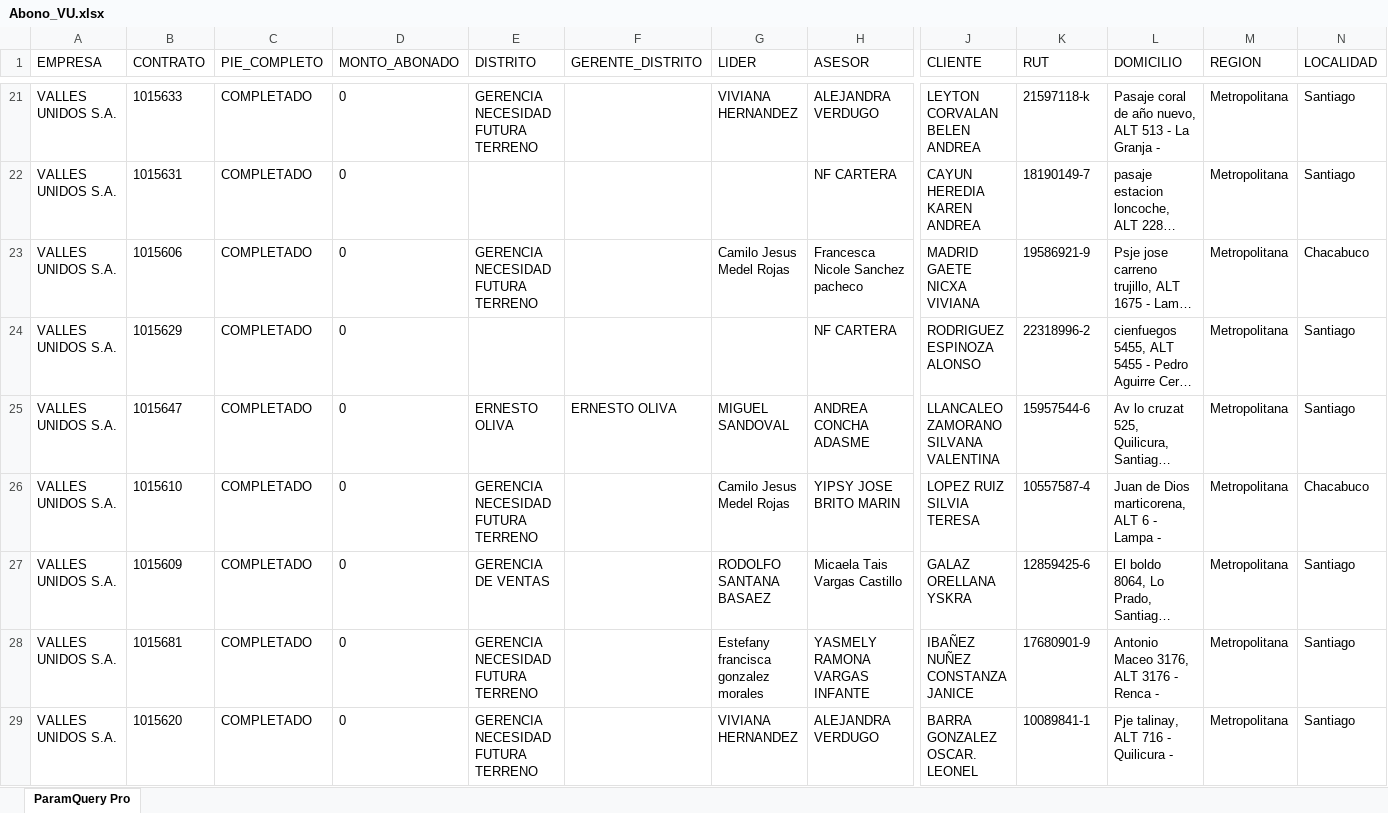
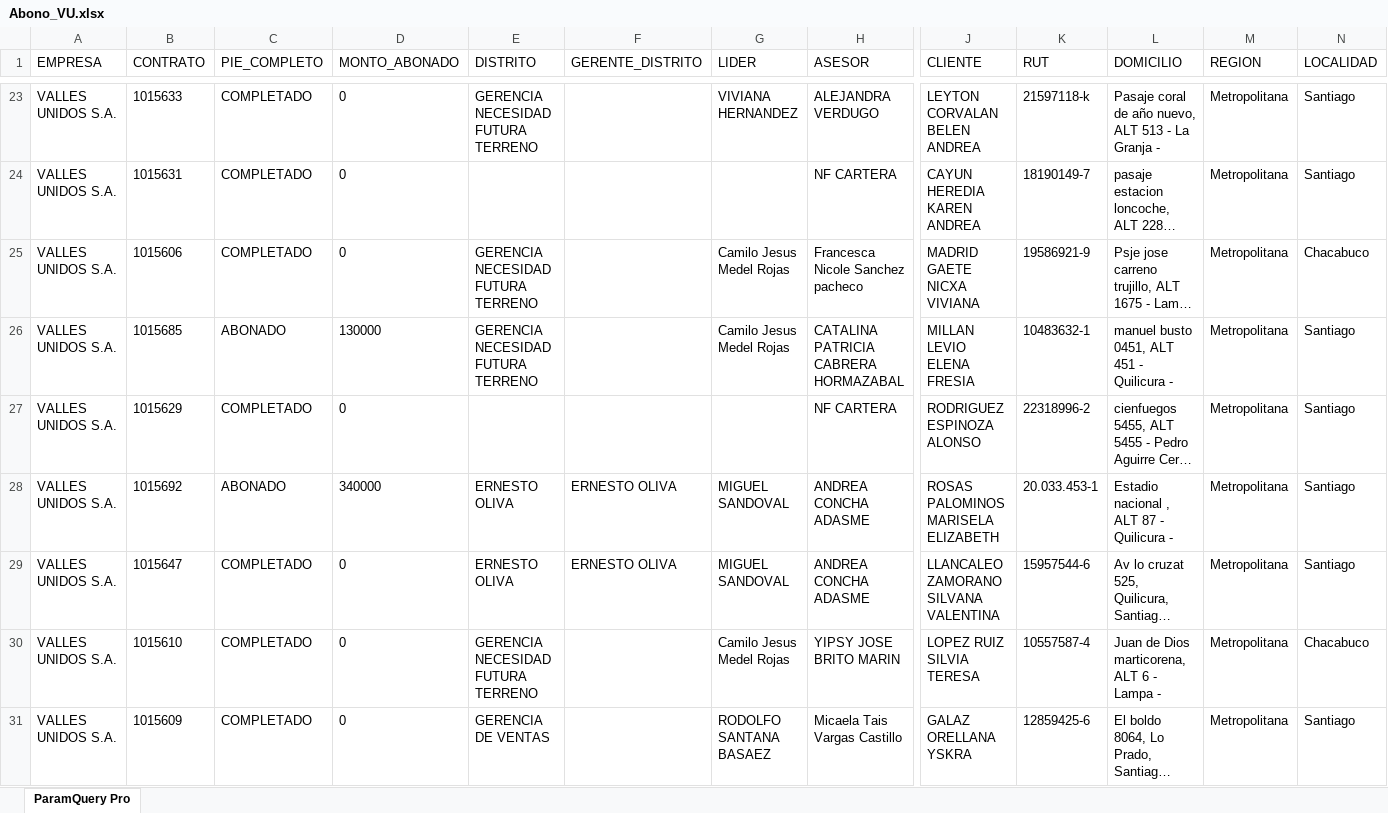
Before and after one commit to SlicitudesGIM/cvd-datos, an Excel workbook: datos/Abono_VU.xlsx, sheet ParamQuery Pro, drawn as a sheet; only a part is shown, gaps mark what is left out; the shorter side is filled out with more unchanged rows; long unchanged cells end in …; values as stored, in another font and other column widths than the file's, no borders; rows hold the shown columns only; the diff covers the shown part only; the diff names each change by its address in the sheet, - before the commit and + after, or states it on an @@ line.

Commit message:
📊 Actualizar Abono_VU.xlsx — 26-03-2026, 11:54:34 a. m.

```diff
--- a/datos/Abono_VU.xlsx (sheet ParamQuery Pro)
+++ b/datos/Abono_VU.xlsx (sheet ParamQuery Pro)
+row 26: VALLES UNIDOS S.A. | 1015685 | ABONADO | 130000 | GERENCIA NECESIDAD FUTURA TERRENO |  | Camilo Jesus Medel Rojas | CATALINA PATRICIA CABRERA HORMAZABAL | MILLAN LEVIO ELENA FRESIA | 10483632-1 | manuel busto 0451, ALT 451 - Quilicura - | Metropolitana | Santiago
+row 28: VALLES UNIDOS S.A. | 1015692 | ABONADO | 340000 | ERNESTO OLIVA | ERNESTO OLIVA | MIGUEL SANDOVAL | ANDREA CONCHA ADASME | ROSAS PALOMINOS MARISELA ELIZABETH | 20.033.453-1 | Estadio nacional , ALT 87 - Quilicura - | Metropolitana | Santiago
```
Also changed, not shown: 3 added rows elsewhere in this sheet.
